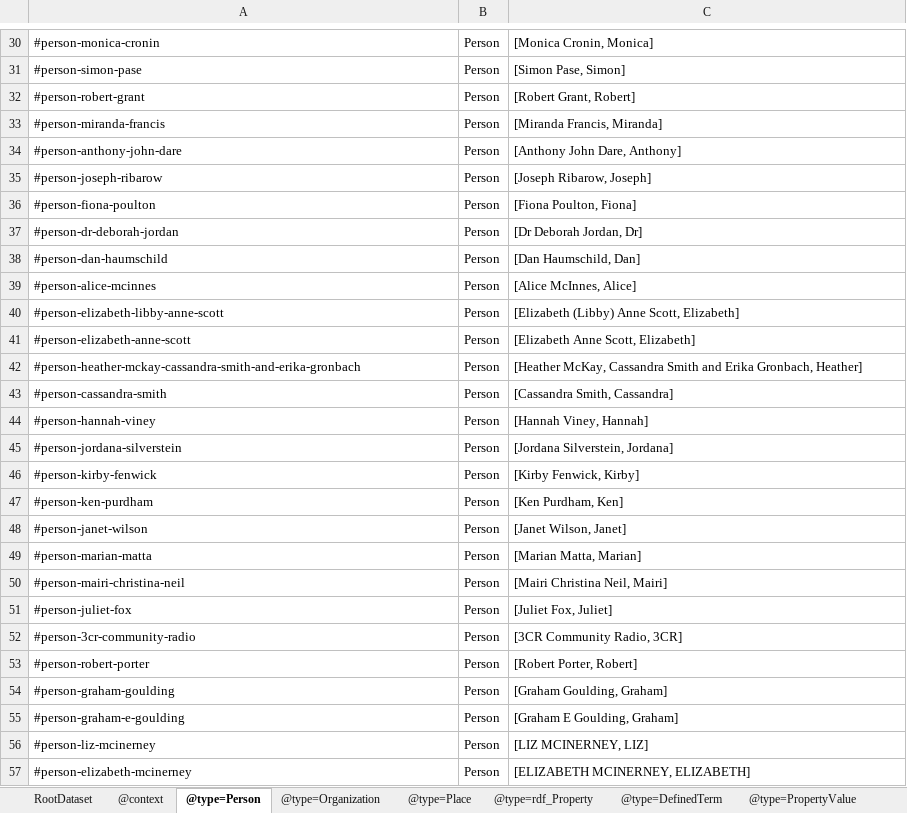
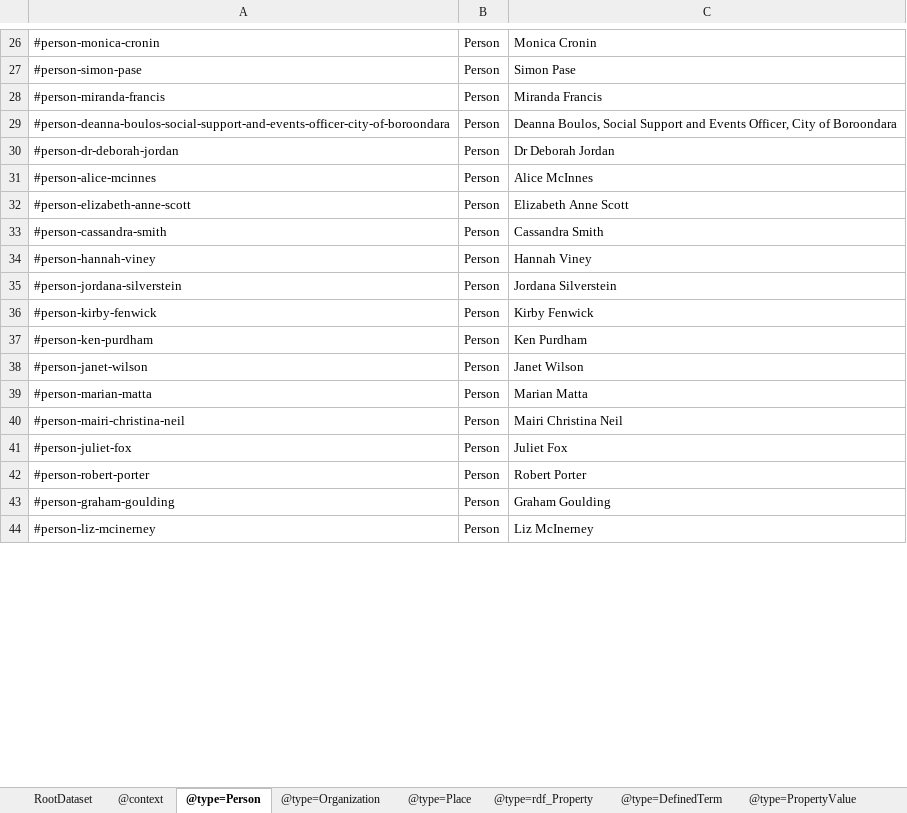
Before and after one commit to Language-Research-Technology/ro-crate-html-lite, an Excel workbook: test_data/oral-history/crate/ro-crate-metadata.xlsx, sheet @type=Person, drawn as a sheet; only a part is shown, gaps mark what is left out; values as stored, in another font and other column widths than the file's, no borders; removed rows and columns are numbered as before the commit, all else as after; the diff covers the shown part only; the diff names each change by its address in the sheet, - before the commit and + after, or states it on an @@ line.

Commit message:
Data cleanup for Persons

```diff
--- a/test_data/oral-history/crate/ro-crate-metadata.xlsx (sheet @type=Person)
+++ b/test_data/oral-history/crate/ro-crate-metadata.xlsx (sheet @type=Person)
-C26: [Monica Cronin, Monica]
+C26: Monica Cronin
-C27: [Simon Pase, Simon]
+C27: Simon Pase
-row 32: #person-robert-grant | Person | [Robert Grant, Robert]
-C28: [Miranda Francis, Miranda]
+C28: Miranda Francis
-row 34: #person-anthony-john-dare | Person | [Anthony John Dare, Anthony]
-row 35: #person-joseph-ribarow | Person | [Joseph Ribarow, Joseph]
-row 36: #person-fiona-poulton | Person | [Fiona Poulton, Fiona]
+row 29: #person-deanna-boulos-social-support-and-events-officer-city-of-boroondara | Person | Deanna Boulos, Social Support and Events Officer, City of Boroondara
-C30: [Dr Deborah Jordan, Dr]
+C30: Dr Deborah Jordan
-row 38: #person-dan-haumschild | Person | [Dan Haumschild, Dan]
-C31: [Alice McInnes, Alice]
+C31: Alice McInnes
-row 40: #person-elizabeth-libby-anne-scott | Person | [Elizabeth (Libby) Anne Scott, Elizabeth]
-C32: [Elizabeth Anne Scott, Elizabeth]
+C32: Elizabeth Anne Scott
-row 42: #person-heather-mckay-cassandra-smith-and-erika-gronbach | Person | [Heather McKay, Cassandra Smith and Erika Gronbach, Heather]
-C33: [Cassandra Smith, Cassandra]
+C33: Cassandra Smith
-C34: [Hannah Viney, Hannah]
+C34: Hannah Viney
-C35: [Jordana Silverstein, Jordana]
+C35: Jordana Silverstein
-C36: [Kirby Fenwick, Kirby]
+C36: Kirby Fenwick
-C37: [Ken Purdham, Ken]
+C37: Ken Purdham
-C38: [Janet Wilson, Janet]
+C38: Janet Wilson
-C39: [Marian Matta, Marian]
+C39: Marian Matta
-C40: [Mairi Christina Neil, Mairi]
+C40: Mairi Christina Neil
-C41: [Juliet Fox, Juliet]
+C41: Juliet Fox
-row 52: #person-3cr-community-radio | Person | [3CR Community Radio, 3CR]
-C42: [Robert Porter, Robert]
+C42: Robert Porter
-C43: [Graham Goulding, Graham]
+C43: Graham Goulding
-row 55: #person-graham-e-goulding | Person | [Graham E Goulding, Graham]
-C44: [LIZ MCINERNEY, LIZ]
+C44: Liz McInerney
-row 57: #person-elizabeth-mcinerney | Person | [ELIZABETH MCINERNEY, ELIZABETH]
```
Also changed, not shown: 55 removed rows and 134 edited cells elsewhere in this sheet, sheet @type=RepositoryCollection, sheet @type=PropertyValue, sheet @type=DefinedTerm, sheet @type=Organization, 2 other files.
